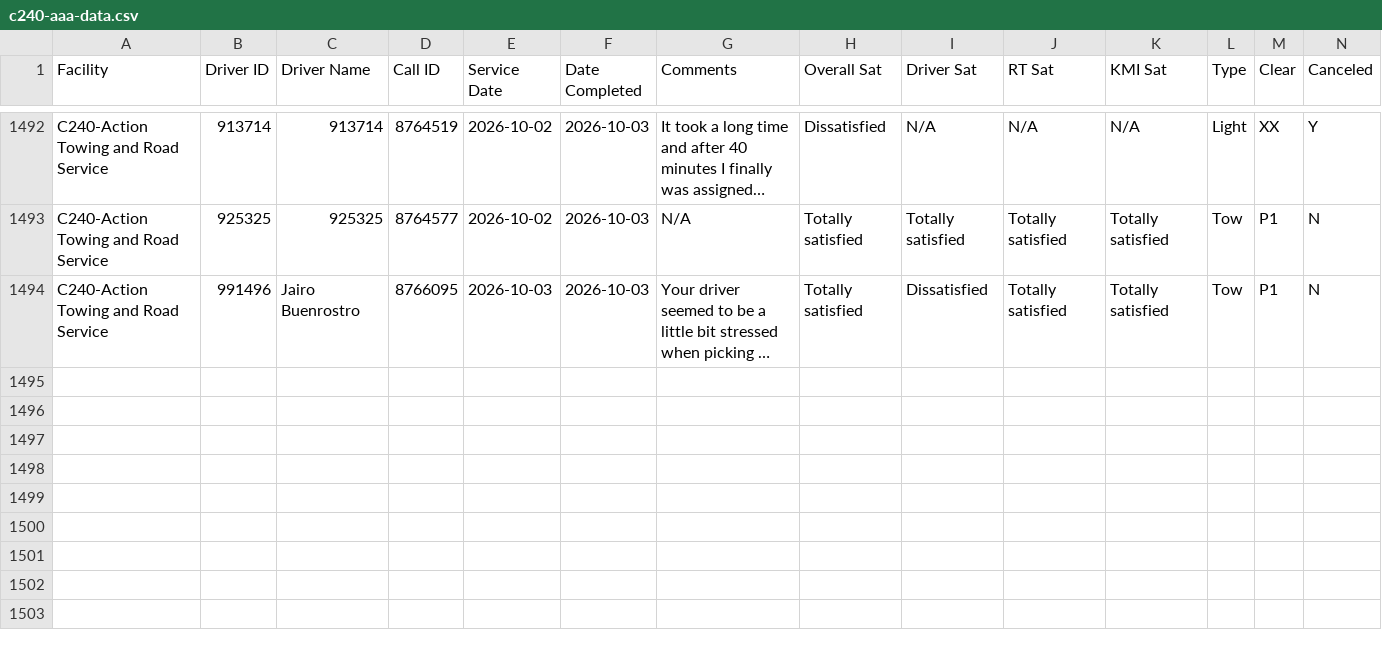
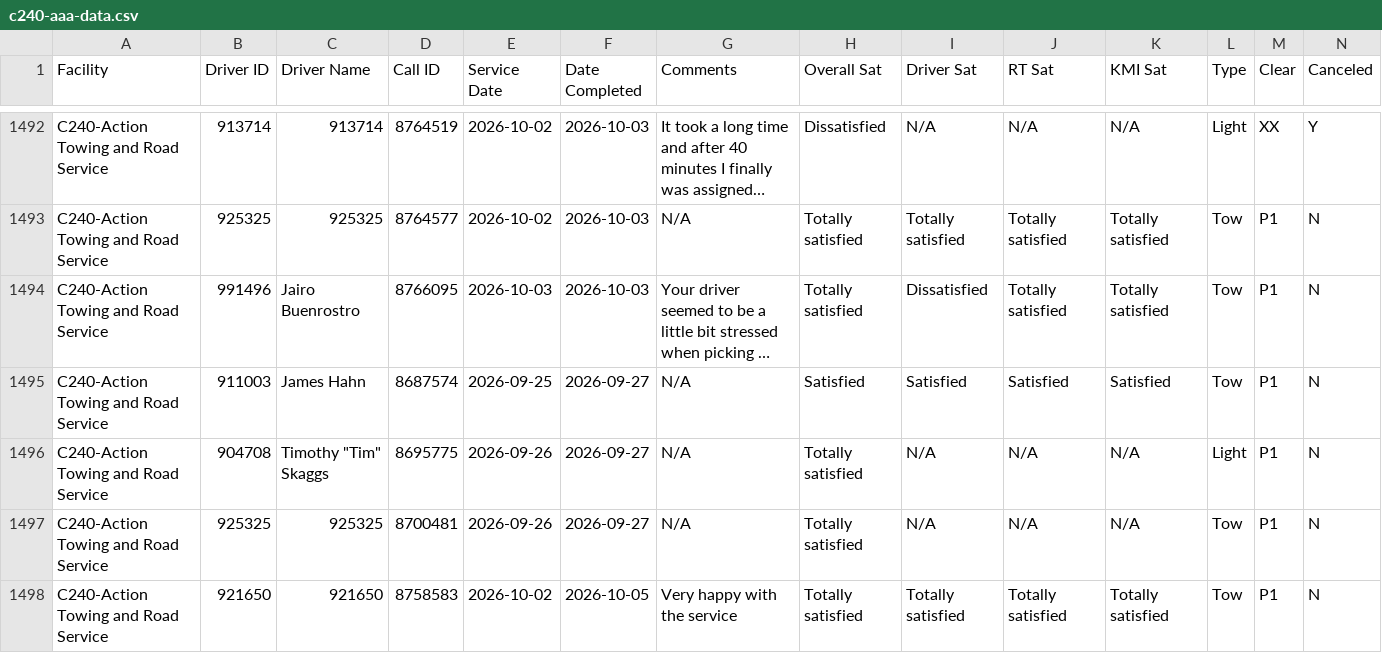
Before and after one commit to sbanks79/firstlineforryder, a CSV file: c240-aaa-data.csv, drawn as a sheet; only a part is shown, gaps mark what is left out; long unchanged cells end in …; rows hold the shown columns only; the diff covers the shown part only; the diff names each change by its address in the sheet, - before the commit and + after, or states it on an @@ line.

```diff
--- a/c240-aaa-data.csv
+++ b/c240-aaa-data.csv
+row 1495: C240-Action Towing and Road Service | 911003 | James Hahn | 8687574 | 2026-09-25 | 2026-09-27 | N/A | Satisfied | Satisfied | Satisfied | Satisfied | Tow | P1 | N
+row 1496: C240-Action Towing and Road Service | 904708 | Timothy "Tim" Skaggs | 8695775 | 2026-09-26 | 2026-09-27 | N/A | Totally satisfied | N/A | N/A | N/A | Light | P1 | N
+row 1497: C240-Action Towing and Road Service | 925325 | 925325 | 8700481 | 2026-09-26 | 2026-09-27 | N/A | Totally satisfied | N/A | N/A | N/A | Tow | P1 | N
+row 1498: C240-Action Towing and Road Service | 921650 | 921650 | 8758583 | 2026-10-02 | 2026-10-05 | Very happy with the service | Totally satisfied | Totally satisfied | Totally satisfied | Totally satisfied | Tow | P1 | N
```
Also changed, not shown: 9 added rows elsewhere in this file, c510-aaa-data.csv, c542-aaa-data.csv.
